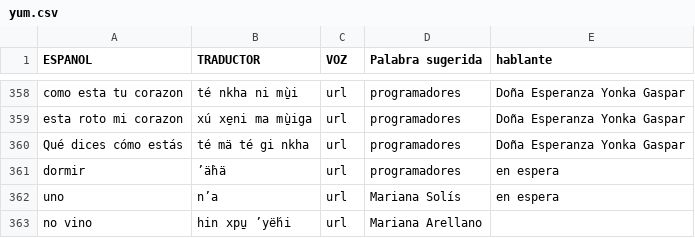
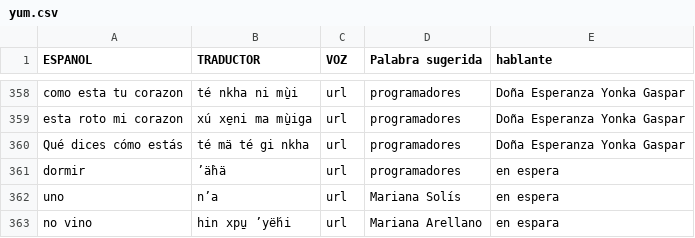
Before and after one commit to damaonihokani-cyber/diccionario, a CSV file: yum.csv, drawn as a sheet; only a part is shown, gaps mark what is left out.

Commit message:
Actualización con BOM UTF-8 para Ñaño Otomí - 2026-09-22T11:25:45.087Z

```diff
--- a/yum.csv
+++ b/yum.csv
@@ -362,2 +362,2 @@ dormir	ʼä̀hä	url	programadores	 en espera
 uno	nʼa	url	Mariana Solís  	en espera
-no vino 	hin xpu̱‌ ʼyë́hi	url	Mariana Arellano 	
+no vino 	hin xpu̱‌ ʼyë́hi	url	Mariana Arellano 	en espara
```
